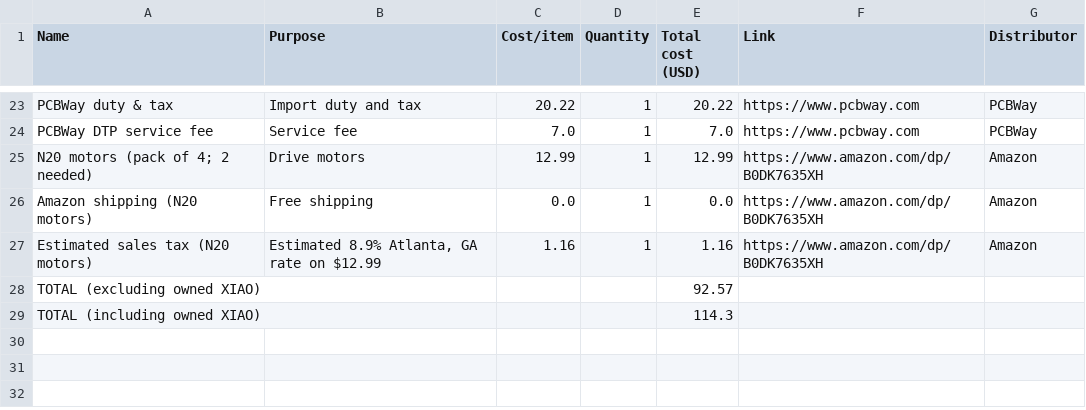
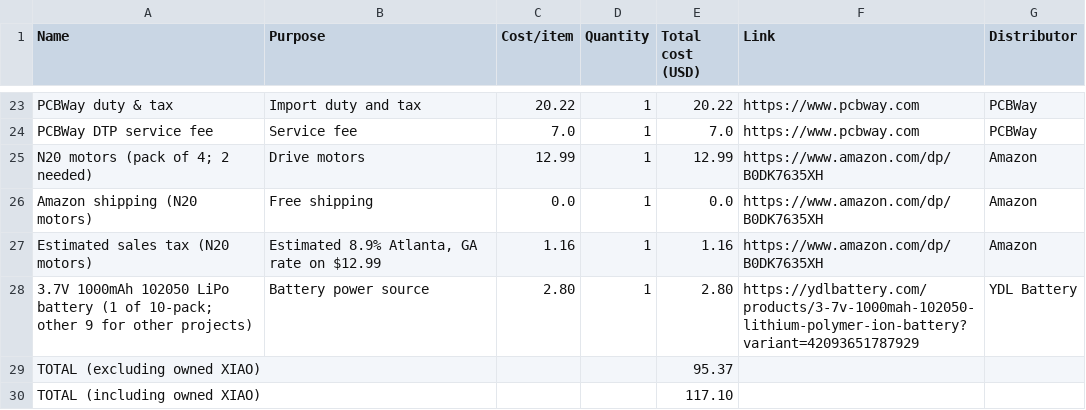
Before and after one commit to CodeNova-X/PicoScout1, a CSV file: PICOSCOUT1-BOM.csv, drawn as a sheet; only a part is shown, gaps mark what is left out.

Commit message:
Update BOM with new components and revised totals
Added new components including a LiPo battery and updated totals.

```diff
--- a/PICOSCOUT1-BOM.csv
+++ b/PICOSCOUT1-BOM.csv
@@ -27,3 +27,4 @@ Amazon shipping (N20 motors),Free shipping,0.0,1,0.0,https://www.amazon.com/dp/B
 Estimated sales tax (N20 motors),"Estimated 8.9% Atlanta, GA rate on $12.99",1.16,1,1.16,https://www.amazon.com/dp/B0DK7635XH,Amazon
-TOTAL (excluding owned XIAO),,,,92.57,,
-TOTAL (including owned XIAO),,,,114.3,,
+3.7V 1000mAh 102050 LiPo battery (1 of 10-pack; other 9 for other projects),Battery power source,2.80,1,2.80,https://ydlbattery.com/products/3-7v-1000mah-102050-lithium-polymer-ion-battery?variant=42093651787929,YDL Battery
+TOTAL (excluding owned XIAO),,,,95.37,,
+TOTAL (including owned XIAO),,,,117.10,,
```
